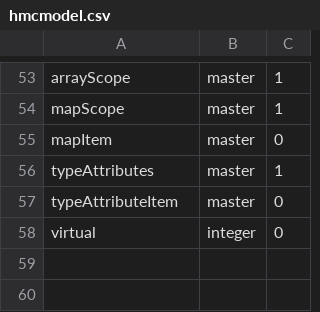
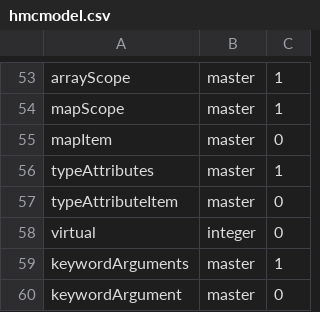
Before and after one commit to HexaMonkey/hexamonkey, a CSV file: models/hmcmodel.csv, drawn as a sheet; only a part is shown, gaps mark what is left out; the diff names each change by its address in the sheet, - before the commit and + after, or states it on an @@ line.

```diff
--- a/models/hmcmodel.csv
+++ b/models/hmcmodel.csv
+row 59: keywordArguments | master | 1
+row 60: keywordArgument | master | 0
```
Also changed, not shown: 2 other files.
